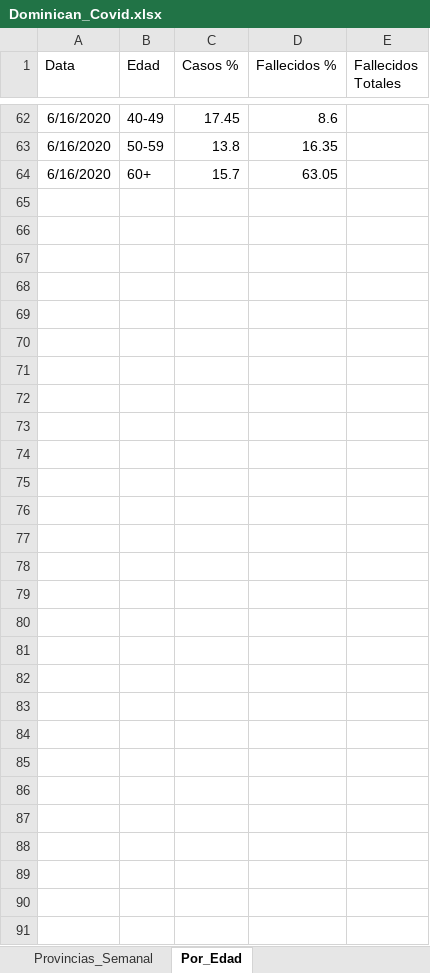
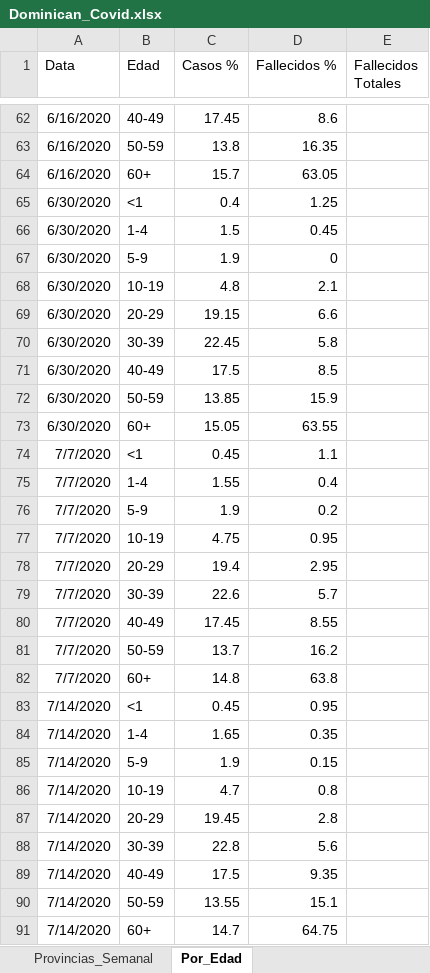
Before and after one commit to jason-hernandez-73/Miscellanea_Pythonica, an Excel workbook: Covid_Dominican/Dominican_Covid.xlsx, sheet Por_Edad, drawn as a sheet; only a part is shown, gaps mark what is left out; values as stored, in another font and other column widths than the file's, no borders; the diff names each change by its address in the sheet, - before the commit and + after, or states it on an @@ line.

```diff
--- a/Covid_Dominican/Dominican_Covid.xlsx (sheet Por_Edad)
+++ b/Covid_Dominican/Dominican_Covid.xlsx (sheet Por_Edad)
+row 65: 6/30/2020 | <1 | 0.4 | 1.25
+row 66: 6/30/2020 | 1-4 | 1.5 | 0.45
+row 67: 6/30/2020 | 5-9 | 1.9 | 0
+row 68: 6/30/2020 | 10-19 | 4.8 | 2.1
+row 69: 6/30/2020 | 20-29 | 19.15 | 6.6
+row 70: 6/30/2020 | 30-39 | 22.45 | 5.8
+row 71: 6/30/2020 | 40-49 | 17.5 | 8.5
+row 72: 6/30/2020 | 50-59 | 13.85 | 15.9
+row 73: 6/30/2020 | 60+ | 15.05 | 63.55
+row 74: 7/7/2020 | <1 | 0.45 | 1.1
+row 75: 7/7/2020 | 1-4 | 1.55 | 0.4
+row 76: 7/7/2020 | 5-9 | 1.9 | 0.2
+row 77: 7/7/2020 | 10-19 | 4.75 | 0.95
+row 78: 7/7/2020 | 20-29 | 19.4 | 2.95
+row 79: 7/7/2020 | 30-39 | 22.6 | 5.7
+row 80: 7/7/2020 | 40-49 | 17.45 | 8.55
+row 81: 7/7/2020 | 50-59 | 13.7 | 16.2
+row 82: 7/7/2020 | 60+ | 14.8 | 63.8
+row 83: 7/14/2020 | <1 | 0.45 | 0.95
+row 84: 7/14/2020 | 1-4 | 1.65 | 0.35
+row 85: 7/14/2020 | 5-9 | 1.9 | 0.15
+row 86: 7/14/2020 | 10-19 | 4.7 | 0.8
+row 87: 7/14/2020 | 20-29 | 19.45 | 2.8
+row 88: 7/14/2020 | 30-39 | 22.8 | 5.6
+row 89: 7/14/2020 | 40-49 | 17.5 | 9.35
+row 90: 7/14/2020 | 50-59 | 13.55 | 15.1
+row 91: 7/14/2020 | 60+ | 14.7 | 64.75
```
Also changed, not shown: sheet Provincias_Semanal, sheet Fallecido_Recuperado, 13 other files.
